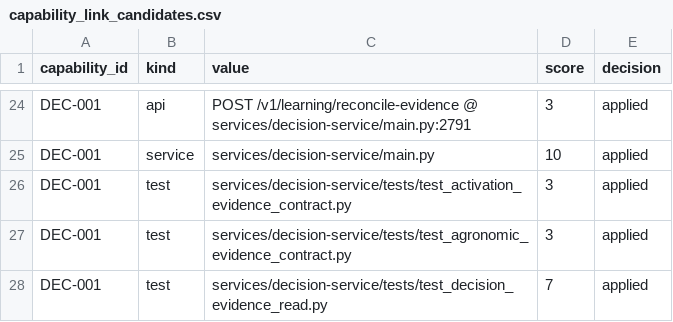
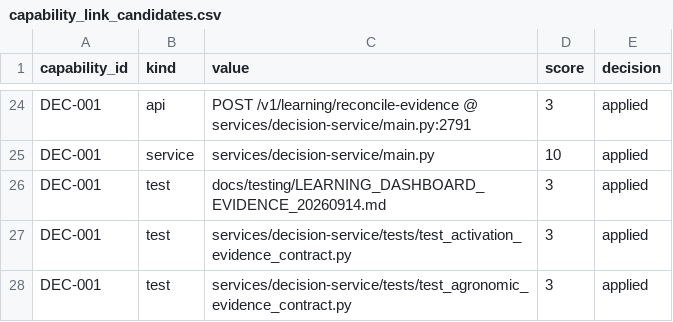
Before and after one commit to kafaat/ai_platform_complete_v2.0.0_enhanced, a CSV file: capabilities/generated/capability_link_candidates.csv, drawn as a sheet; only a part is shown, gaps mark what is left out; the shorter side is filled out with more unchanged rows.

Commit message:
chore(governance): refresh artifacts for learning evidence display

```diff
--- a/capabilities/generated/capability_link_candidates.csv
+++ b/capabilities/generated/capability_link_candidates.csv
@@ -25,2 +25,3 @@ DEC-001,api,POST /v1/learning/reconcile-evidence @ services/decision-service/mai
 DEC-001,service,services/decision-service/main.py,10,applied
+DEC-001,test,docs/testing/LEARNING_DASHBOARD_EVIDENCE_20260914.md,3,applied
 DEC-001,test,services/decision-service/tests/test_activation_evidence_contract.py,3,applied
```
Also changed, not shown: docs/capability-registry/generated/mapping/capability_mapping.csv, service_inventory.csv, 22 other files.
